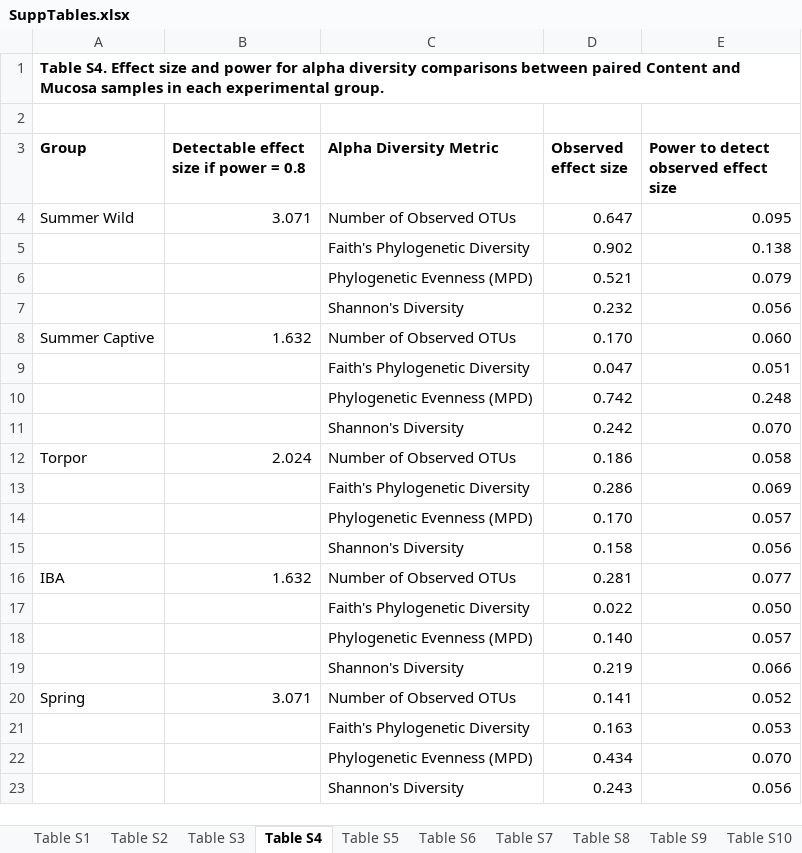
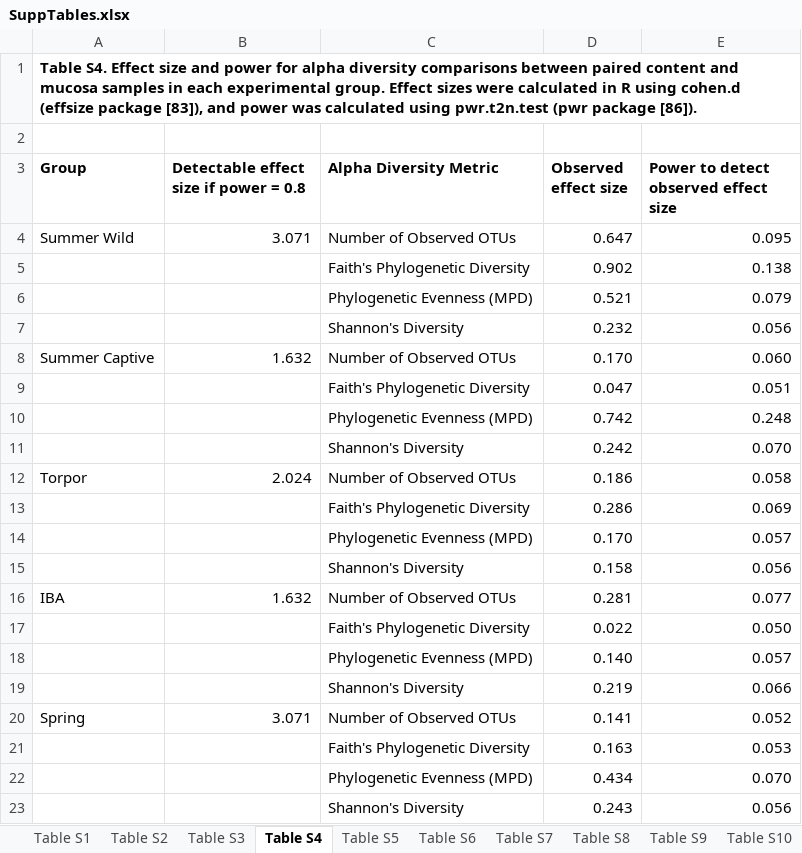
Before and after one commit to ednachiang/CaptiveWild, an Excel workbook: FigsTables/SuppTables.xlsx, sheet Table S4, drawn as a sheet; values as stored, in another font and other column widths than the file's, no borders; the diff names each change by its address in the sheet, - before the commit and + after, or states it on an @@ line.

```diff
--- a/FigsTables/SuppTables.xlsx (sheet Table S4)
+++ b/FigsTables/SuppTables.xlsx (sheet Table S4)
-A1 (Group): …between paired Content and Mucosa samples in each experimental group.
+A1 (Group): …between paired content and mucosa samples in each experimental group. Effect sizes were calculated in R using cohen.d (effsize package [83]), and power was calculated using pwr.t2n.test (pwr package [86]).
```
Also changed, not shown: sheet Table S7, sheet Table S8, sheet Table S11, sheet Table S5, sheet Table S6.
